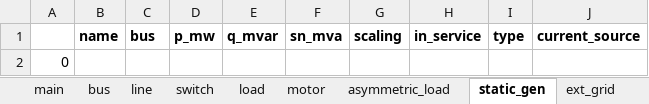
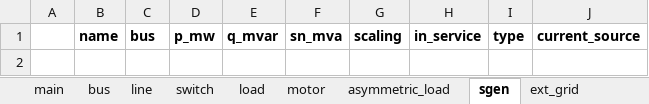
Before and after one commit to jiahechu/propens-pandapower, an Excel workbook: template_input.xlsx, sheet sgen, drawn as a sheet; values as stored, in another font and other column widths than the file's, no borders; the diff names each change by its address in the sheet, - before the commit and + after, or states it on an @@ line.

```diff
--- a/template_input.xlsx (sheet sgen)
+++ b/template_input.xlsx (sheet sgen)
-sheet tab: static_gen
+sheet tab: sgen
-row 2: 0
```
Also changed, not shown: sheet line, sheet transformer, sheet asymmetric_load, sheet motor, sheet gen, sheet switch, other sheet tabs, 3 other files.
